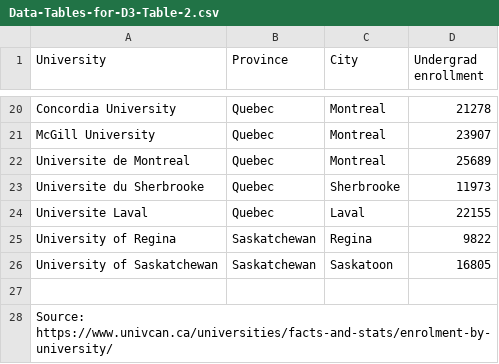
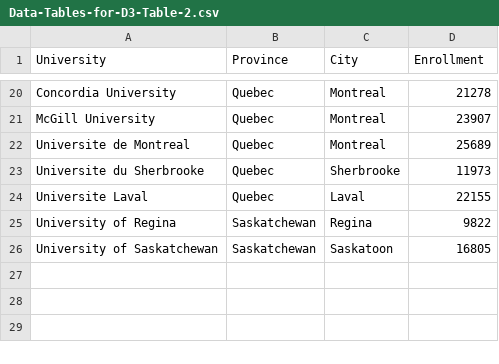
Before and after one commit to ahmedhaji1210/d3.js-uoft, a CSV file: Data-Tables-for-D3-Table-2.csv, drawn as a sheet; only a part is shown, gaps mark what is left out; the diff names each change by its address in the sheet, - before the commit and + after, or states it on an @@ line.

Commit message:
Update Data-Tables-for-D3-Table-2.csv

```diff
--- a/Data-Tables-for-D3-Table-2.csv
+++ b/Data-Tables-for-D3-Table-2.csv
-D1: Undergrad enrollment
+D1: Enrollment
-row 27: (empty)
-row 28: Source: https://www.univcan.ca/universities/facts-and-stats/enrolment-by-university/
```
